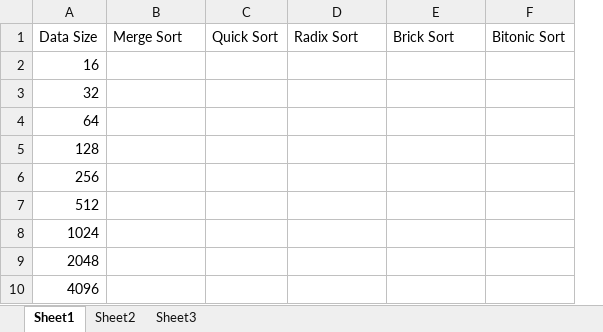
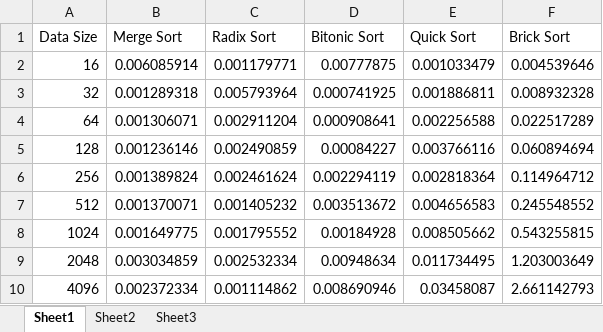
Before and after one commit to KunalPatelUtexas/ParallelSortingAlgorithms, an Excel workbook: ExecutionTimes.xlsx, sheet Sheet1, drawn as a sheet; only a part is shown; values as stored, in another font and other column widths than the file's, no borders; charts and pictures not drawn; removed rows and columns are numbered as before the commit, all else as after; the diff covers the shown part only; the diff names each change by its address in the sheet, - before the commit and + after, or states it on an @@ line.

Commit message:
excel

```diff
--- a/ExecutionTimes.xlsx (sheet Sheet1)
+++ b/ExecutionTimes.xlsx (sheet Sheet1)
-column C (Quick Sort), empty
+column D (Bitonic Sort), rows 2-10: 0.00777875 | 0.000741925 | 0.000908641 | 0.00084227 | 0.002294119 | 0.003513672 | 0.00184928 | 0.00948634 | 0.008690946
+column E (Quick Sort), rows 2-10: 0.001033479 | 0.001886811 | 0.002256588 | 0.003766116 | 0.002818364 | 0.004656583 | 0.008505662 | 0.011734495 | 0.03458087
-column F (Bitonic Sort), empty
-B2 (Merge Sort): (empty)
+B2 (Merge Sort): 0.006085914
-C2 (Radix Sort): (empty)
+C2 (Radix Sort): 0.001179771
-F2 (Brick Sort): (empty)
+F2 (Brick Sort): 0.004539646
-B3 (Merge Sort): (empty)
+B3 (Merge Sort): 0.001289318
-C3 (Radix Sort): (empty)
+C3 (Radix Sort): 0.005793964
-F3 (Brick Sort): (empty)
+F3 (Brick Sort): 0.008932328
-B4 (Merge Sort): (empty)
+B4 (Merge Sort): 0.001306071
-C4 (Radix Sort): (empty)
+C4 (Radix Sort): 0.002911204
-F4 (Brick Sort): (empty)
+F4 (Brick Sort): 0.022517289
-B5 (Merge Sort): (empty)
+B5 (Merge Sort): 0.001236146
-C5 (Radix Sort): (empty)
+C5 (Radix Sort): 0.002490859
-F5 (Brick Sort): (empty)
+F5 (Brick Sort): 0.060894694
-B6 (Merge Sort): (empty)
+B6 (Merge Sort): 0.001389824
-C6 (Radix Sort): (empty)
+C6 (Radix Sort): 0.002461624
-F6 (Brick Sort): (empty)
+F6 (Brick Sort): 0.114964712
-B7 (Merge Sort): (empty)
+B7 (Merge Sort): 0.001370071
-C7 (Radix Sort): (empty)
+C7 (Radix Sort): 0.001405232
-F7 (Brick Sort): (empty)
+F7 (Brick Sort): 0.245548552
-B8 (Merge Sort): (empty)
+B8 (Merge Sort): 0.001649775
-C8 (Radix Sort): (empty)
+C8 (Radix Sort): 0.001795552
-F8 (Brick Sort): (empty)
+F8 (Brick Sort): 0.543255815
-B9 (Merge Sort): (empty)
+B9 (Merge Sort): 0.003034859
-C9 (Radix Sort): (empty)
+C9 (Radix Sort): 0.002532334
-F9 (Brick Sort): (empty)
+F9 (Brick Sort): 1.203003649
-B10 (Merge Sort): (empty)
+B10 (Merge Sort): 0.002372334
-C10 (Radix Sort): (empty)
+C10 (Radix Sort): 0.001114862
-F10 (Brick Sort): (empty)
+F10 (Brick Sort): 2.661142793
```
Also changed, not shown: 8 removed rows and 18 edited cells elsewhere in this sheet, charts or pictures.
